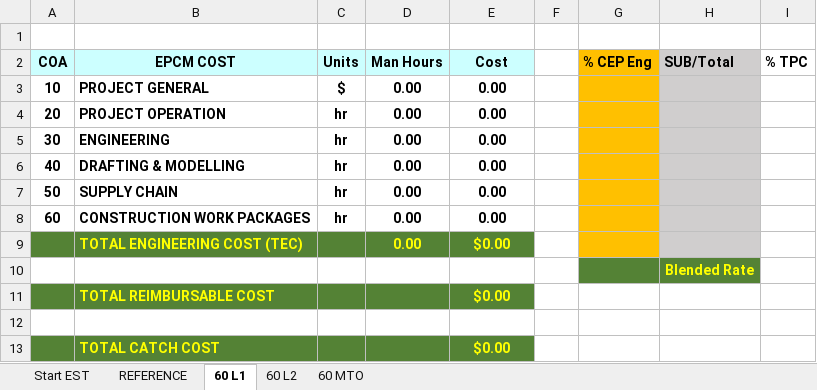
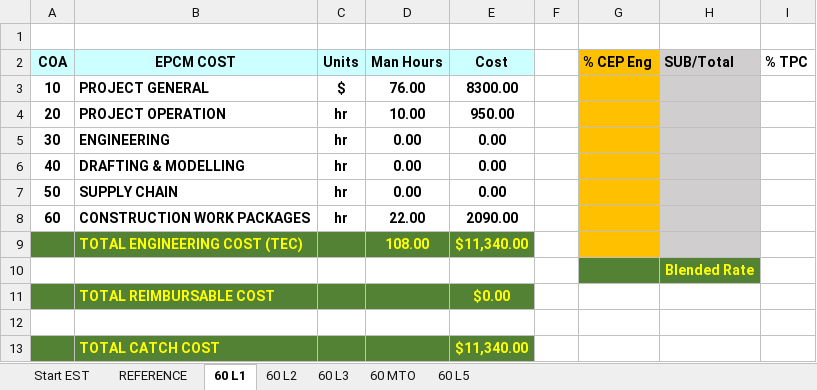
Before and after one commit to kurt-bergmann-catch/CHILI, an Excel workbook: CEP-EST-TMP-2406 EPIC Commercial Estimate.xlsm, sheet 60 L1, drawn as a sheet; values as stored, in another font and other column widths than the file's, no borders; the diff names each change by its address in the sheet, - before the commit and + after, or states it on an @@ line.

```diff
--- a/CEP-EST-TMP-2406 EPIC Commercial Estimate.xlsm (sheet 60 L1)
+++ b/CEP-EST-TMP-2406 EPIC Commercial Estimate.xlsm (sheet 60 L1)
+sheet tab: 60 L3
+sheet tab: 60 L5
-D3 (Man Hours): 0.00
+D3 (Man Hours): 76.00
-E3 (Cost): 0.00
+E3 (Cost): 8300.00
-D4 (Man Hours): 0.00
+D4 (Man Hours): 10.00
-E4 (Cost): 0.00
+E4 (Cost): 950.00
-D8 (Man Hours): 0.00
+D8 (Man Hours): 22.00
-E8 (Cost): 0.00
+E8 (Cost): 2090.00
-D9 (Man Hours): 0.00
+D9 (Man Hours): 108.00
-E9 (Cost): $0.00
+E9 (Cost): $11,340.00
-E13 (Cost): $0.00
+E13 (Cost): $11,340.00
```
Also changed, not shown: sheet 60 MTO, sheet 60 L2, hidden cells, charts or pictures.
